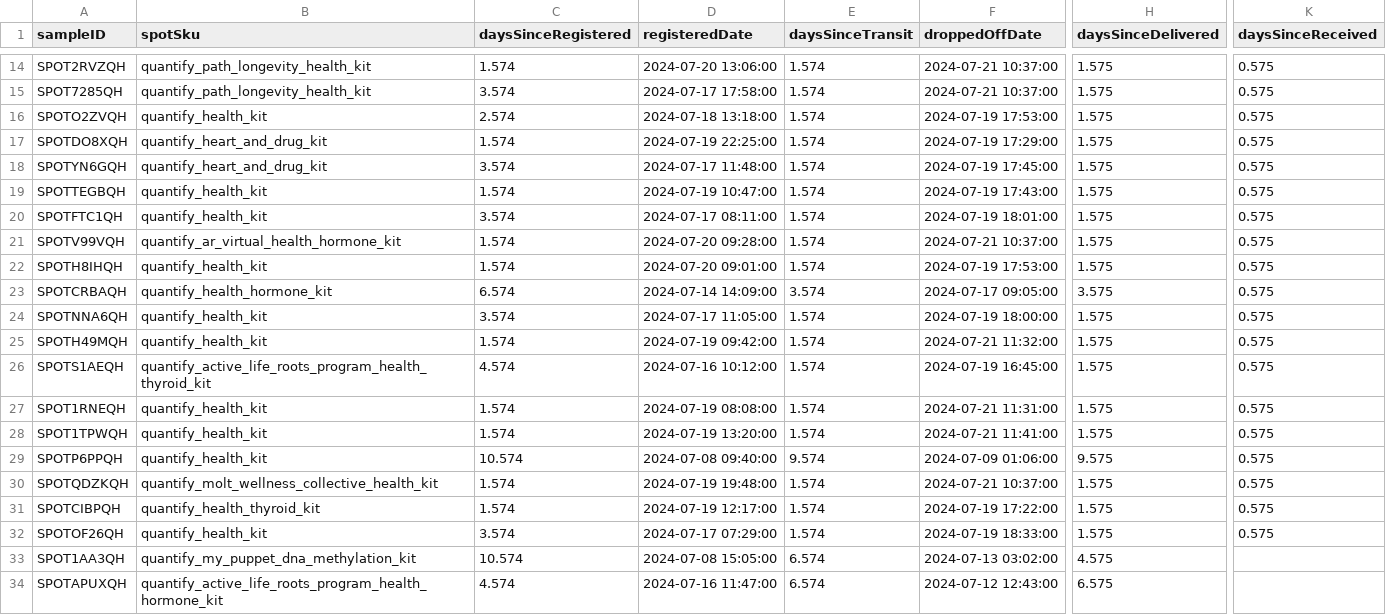
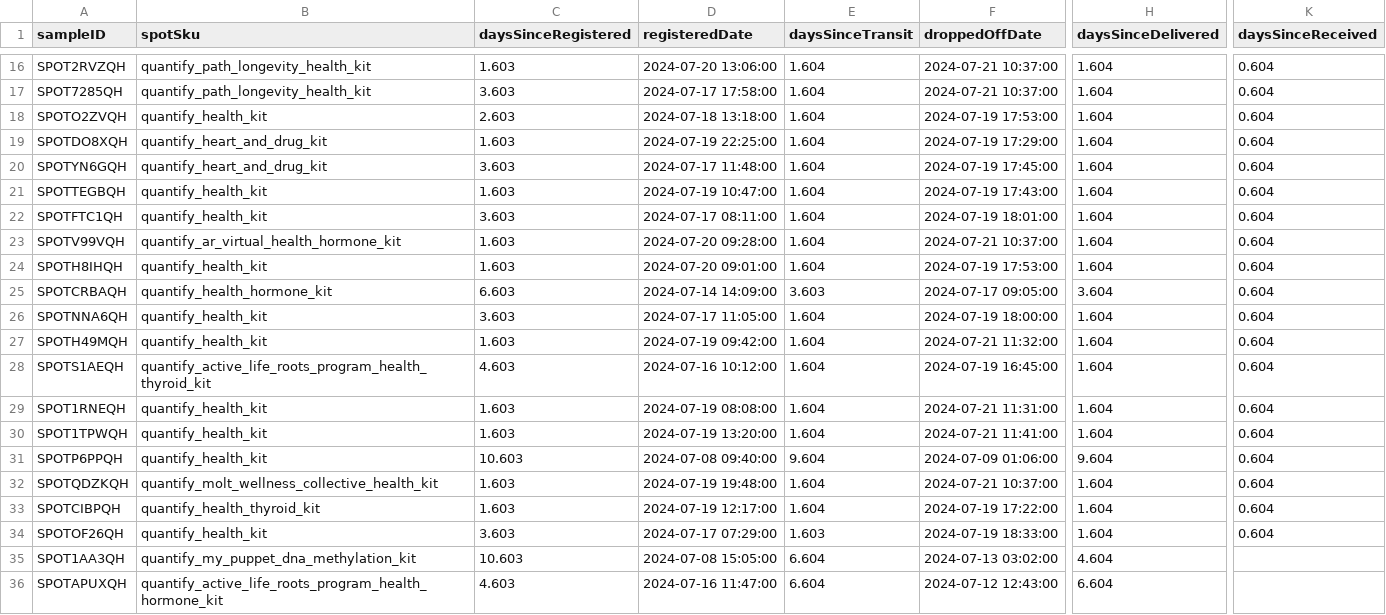
Before and after one commit to sp-sgomattam/siphox-statistics, a CSV file: all_data.csv, drawn as a sheet; only a part is shown, gaps mark what is left out; addresses are those after the commit; the diff covers the shown part only; the diff names each change by its address in the sheet, - before the commit and + after, or states it on an @@ line.

```diff
--- a/all_data.csv
+++ b/all_data.csv
-C16 (daysSinceRegistered): 1.574
+C16 (daysSinceRegistered): 1.603
-E16:E24 (daysSinceTransit): 1.574
+E16:E24 (daysSinceTransit): 1.604
-H16:H24 (daysSinceDelivered): 1.575
+H16:H24 (daysSinceDelivered): 1.604
-K16:K34 (daysSinceReceived): 0.575
+K16:K34 (daysSinceReceived): 0.604
-C17 (daysSinceRegistered): 3.574
+C17 (daysSinceRegistered): 3.603
-C18 (daysSinceRegistered): 2.574
+C18 (daysSinceRegistered): 2.603
-C19 (daysSinceRegistered): 1.574
+C19 (daysSinceRegistered): 1.603
-C20 (daysSinceRegistered): 3.574
+C20 (daysSinceRegistered): 3.603
-C21 (daysSinceRegistered): 1.574
+C21 (daysSinceRegistered): 1.603
-C22 (daysSinceRegistered): 3.574
+C22 (daysSinceRegistered): 3.603
-C23:C24 (daysSinceRegistered): 1.574
+C23:C24 (daysSinceRegistered): 1.603
-C25 (daysSinceRegistered): 6.574
+C25 (daysSinceRegistered): 6.603
-E25 (daysSinceTransit): 3.574
+E25 (daysSinceTransit): 3.603
-H25 (daysSinceDelivered): 3.575
+H25 (daysSinceDelivered): 3.604
-C26 (daysSinceRegistered): 3.574
+C26 (daysSinceRegistered): 3.603
-E26:E30 (daysSinceTransit): 1.574
+E26:E30 (daysSinceTransit): 1.604
-H26:H30 (daysSinceDelivered): 1.575
+H26:H30 (daysSinceDelivered): 1.604
-C27 (daysSinceRegistered): 1.574
+C27 (daysSinceRegistered): 1.603
-C28 (daysSinceRegistered): 4.574
+C28 (daysSinceRegistered): 4.603
-C29:C30 (daysSinceRegistered): 1.574
+C29:C30 (daysSinceRegistered): 1.603
-C31 (daysSinceRegistered): 10.574
+C31 (daysSinceRegistered): 10.603
-E31 (daysSinceTransit): 9.574
+E31 (daysSinceTransit): 9.604
-H31 (daysSinceDelivered): 9.575
+H31 (daysSinceDelivered): 9.604
-C32:C33 (daysSinceRegistered): 1.574
+C32:C33 (daysSinceRegistered): 1.603
-E32:E33 (daysSinceTransit): 1.574
+E32:E33 (daysSinceTransit): 1.604
-H32:H34 (daysSinceDelivered): 1.575
+H32:H34 (daysSinceDelivered): 1.604
-C34 (daysSinceRegistered): 3.574
+C34 (daysSinceRegistered): 3.603
-E34 (daysSinceTransit): 1.574
+E34 (daysSinceTransit): 1.603
-C35 (daysSinceRegistered): 10.574
+C35 (daysSinceRegistered): 10.603
-E35:E36 (daysSinceTransit): 6.574
+E35:E36 (daysSinceTransit): 6.604
-H35 (daysSinceDelivered): 4.575
+H35 (daysSinceDelivered): 4.604
-C36 (daysSinceRegistered): 4.574
+C36 (daysSinceRegistered): 4.603
-H36 (daysSinceDelivered): 6.575
+H36 (daysSinceDelivered): 6.604
```
Also changed, not shown: 2 added rows and 47 edited cells elsewhere in this file, 3 other files.
